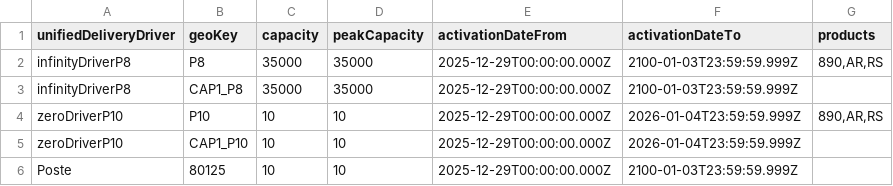
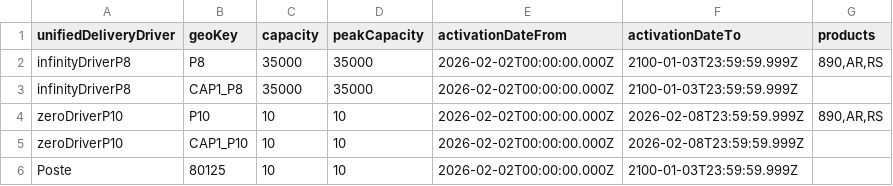
Before and after one commit to pagopa/pn-paper-tenders, a CSV file: dev/20260123/Capacity_v2.csv, drawn as a sheet.

```diff
--- a/dev/20260123/Capacity_v2.csv
+++ b/dev/20260123/Capacity_v2.csv
@@ -1,6 +1,6 @@
 unifiedDeliveryDriver;geoKey;capacity;peakCapacity;activationDateFrom;activationDateTo;products
-infinityDriverP8;P8;35000;35000;2025-12-29T00:00:00.000Z;2100-01-03T23:59:59.999Z;890,AR,RS
-infinityDriverP8;CAP1_P8;35000;35000;2025-12-29T00:00:00.000Z;2100-01-03T23:59:59.999Z;
-zeroDriverP10;P10;10;10;2025-12-29T00:00:00.000Z;2026-01-04T23:59:59.999Z;890,AR,RS
-zeroDriverP10;CAP1_P10;10;10;2025-12-29T00:00:00.000Z;2026-01-04T23:59:59.999Z;
-Poste;80125;10;10;2025-12-29T00:00:00.000Z;2100-01-03T23:59:59.999Z;
+infinityDriverP8;P8;35000;35000;2026-02-02T00:00:00.000Z;2100-01-03T23:59:59.999Z;890,AR,RS
+infinityDriverP8;CAP1_P8;35000;35000;2026-02-02T00:00:00.000Z;2100-01-03T23:59:59.999Z;
+zeroDriverP10;P10;10;10;2026-02-02T00:00:00.000Z;2026-02-08T23:59:59.999Z;890,AR,RS
+zeroDriverP10;CAP1_P10;10;10;2026-02-02T00:00:00.000Z;2026-02-08T23:59:59.999Z;
+Poste;80125;10;10;2026-02-02T00:00:00.000Z;2100-01-03T23:59:59.999Z;
```
Also changed, not shown: uat/20260123/Capacity_v2.csv, 1 other file.
